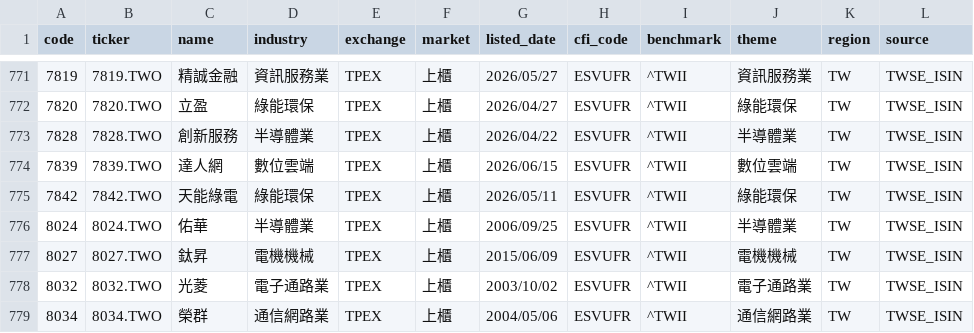
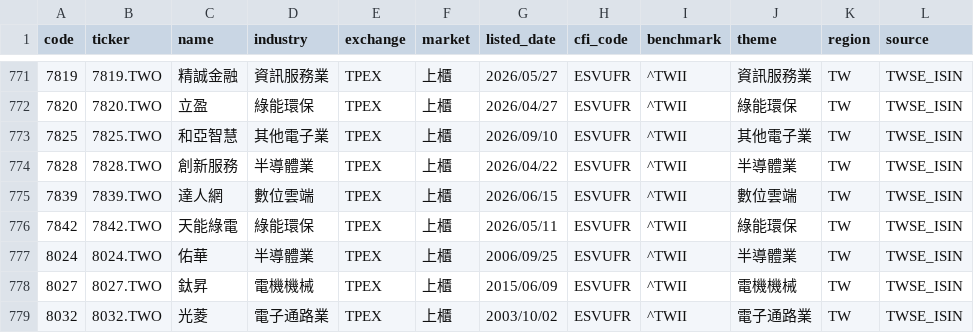
Before and after one commit to pa45251/alpha-hunter-v2, a CSV file: output/taiwan_universe.csv, drawn as a sheet; only a part is shown, gaps mark what is left out; the shorter side is filled out with more unchanged rows; the diff names each change by its address in the sheet, - before the commit and + after, or states it on an @@ line.

```diff
--- a/output/taiwan_universe.csv
+++ b/output/taiwan_universe.csv
+row 773: 7825 | 7825.TWO | 和亞智慧 | 其他電子業 | TPEX | 上櫃 | 2026/09/10 | ESVUFR | ^TWII | 其他電子業 | TW | TWSE_ISIN
```
Also changed, not shown: output/causal_research_queue.csv, output/feature_history.csv, 13 other files.
